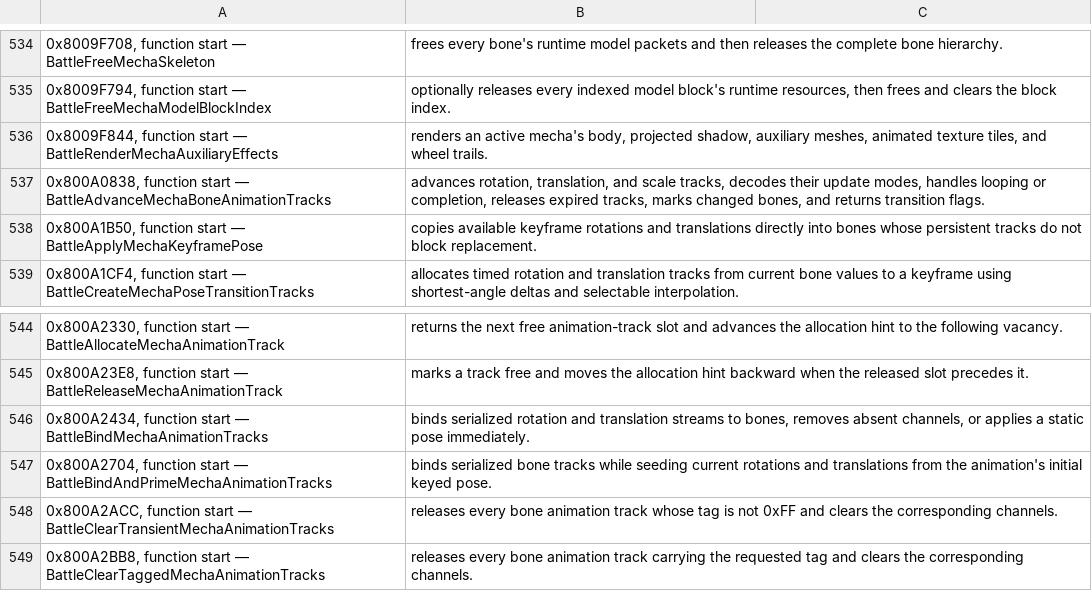
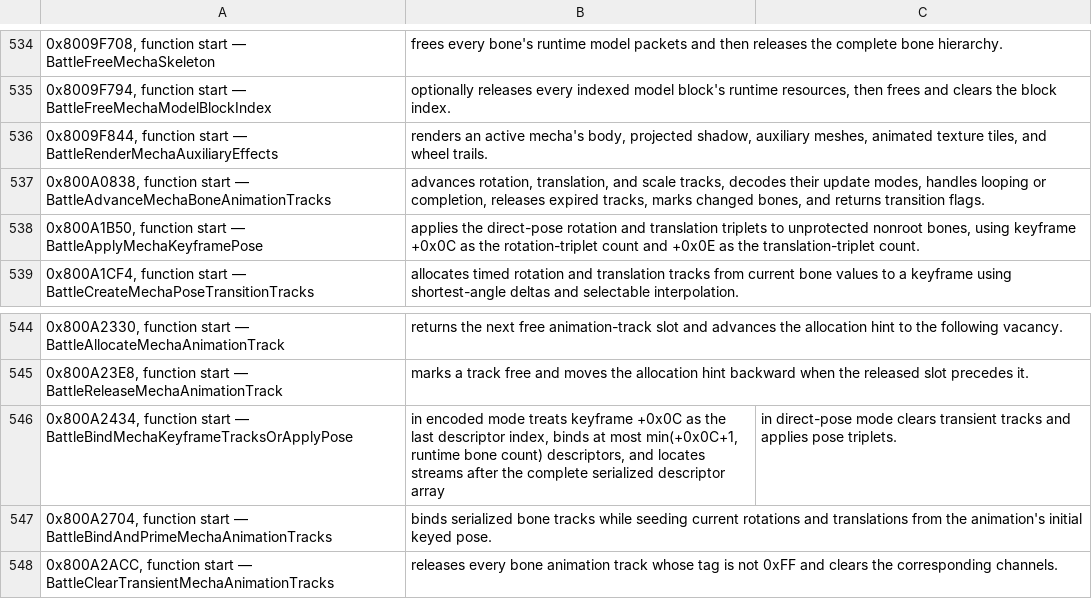
Before and after one commit to OpokXeno/xenogears-recomp, a CSV file: annotations/overlays/battle/battle-overlay_annotations.csv, drawn as a sheet; only a part is shown, gaps mark what is left out; the shorter side is filled out with more unchanged rows.

```diff
--- a/annotations/overlays/battle/battle-overlay_annotations.csv
+++ b/annotations/overlays/battle/battle-overlay_annotations.csv
@@ -537,3 +537,3 @@
 0x800A0838, function start — BattleAdvanceMechaBoneAnimationTracks; advances rotation, translation, and scale tracks, decodes their update modes, handles looping or completion, releases expired tracks, marks changed bones, and returns transition flags.
-0x800A1B50, function start — BattleApplyMechaKeyframePose; copies available keyframe rotations and translations directly into bones whose persistent tracks do not block replacement.
+0x800A1B50, function start — BattleApplyMechaKeyframePose; applies the direct-pose rotation and translation triplets to unprotected nonroot bones, using keyframe +0x0C as the rotation-triplet count and +0x0E as the translation-triplet count.
 0x800A1CF4, function start — BattleCreateMechaPoseTransitionTracks; allocates timed rotation and translation tracks from current bone values to a keyframe using shortest-angle deltas and selectable interpolation.
@@ -545,3 +545,3 @@
 0x800A23E8, function start — BattleReleaseMechaAnimationTrack; marks a track free and moves the allocation hint backward when the released slot precedes it.
-0x800A2434, function start — BattleBindMechaAnimationTracks; binds serialized rotation and translation streams to bones, removes absent channels, or applies a static pose immediately.
+0x800A2434, function start — BattleBindMechaKeyframeTracksOrApplyPose; in encoded mode treats keyframe +0x0C as the last descriptor index, binds at most min(+0x0C+1, runtime bone count) descriptors, and locates streams after the complete serialized descriptor array; in direct-pose mode clears transient tracks and applies pose triplets.
 0x800A2704, function start — BattleBindAndPrimeMechaAnimationTracks; binds serialized bone tracks while seeding current rotations and translations from the animation's initial keyed pose.
```
Also changed, not shown: annotations/overlays/gear/gear-helper-overlay_annotations.csv, annotations/overlays/movie/movie-str-lib-overlay_annotations.csv, 3 other files.
